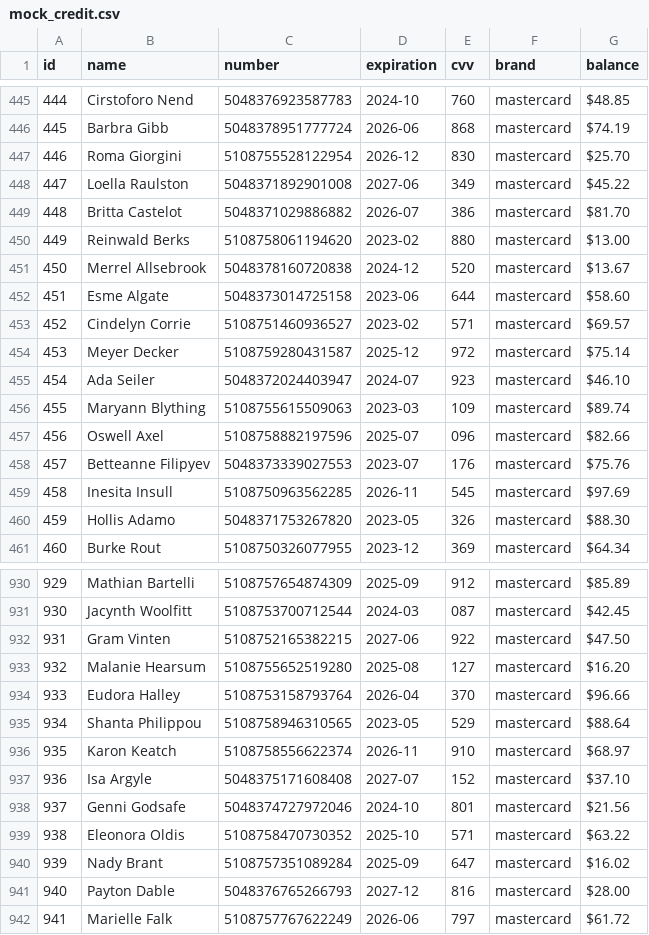
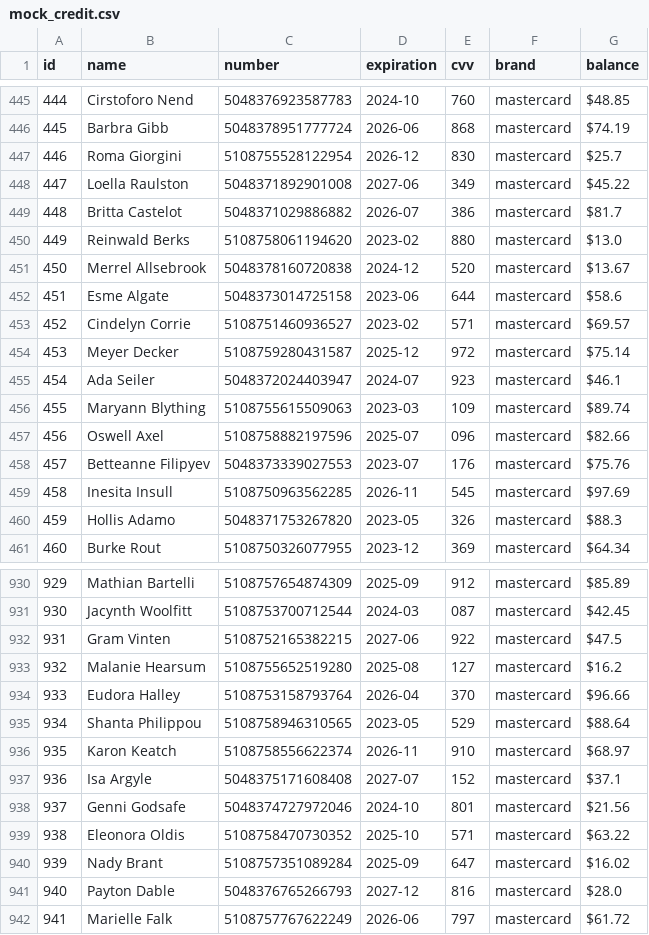
Before and after one commit to emoore36/atm-simulator, a CSV file: mock_credit.csv, drawn as a sheet; only a part is shown, gaps mark what is left out; the diff covers the shown part only.

```diff
--- a/mock_credit.csv
+++ b/mock_credit.csv
@@ -446,11 +446,11 @@ id,name,number,expiration,cvv,brand,balance
 445,Barbra Gibb,5048378951777724,2026-06,868,mastercard,$74.19
-446,Roma Giorgini,5108755528122954,2026-12,830,mastercard,$25.70
+446,Roma Giorgini,5108755528122954,2026-12,830,mastercard,$25.7
 447,Loella Raulston,5048371892901008,2027-06,349,mastercard,$45.22
-448,Britta Castelot,5048371029886882,2026-07,386,mastercard,$81.70
-449,Reinwald Berks,5108758061194620,2023-02,880,mastercard,$13.00
+448,Britta Castelot,5048371029886882,2026-07,386,mastercard,$81.7
+449,Reinwald Berks,5108758061194620,2023-02,880,mastercard,$13.0
 450,Merrel Allsebrook,5048378160720838,2024-12,520,mastercard,$13.67
-451,Esme Algate,5048373014725158,2023-06,644,mastercard,$58.60
+451,Esme Algate,5048373014725158,2023-06,644,mastercard,$58.6
 452,Cindelyn Corrie,5108751460936527,2023-02,571,mastercard,$69.57
 453,Meyer Decker,5108759280431587,2025-12,972,mastercard,$75.14
-454,Ada Seiler,5048372024403947,2024-07,923,mastercard,$46.10
+454,Ada Seiler,5048372024403947,2024-07,923,mastercard,$46.1
 455,Maryann Blything,5108755615509063,2023-03,109,mastercard,$89.74
@@ -459,3 +459,3 @@ id,name,number,expiration,cvv,brand,balance
 458,Inesita Insull,5108750963562285,2026-11,545,mastercard,$97.69
-459,Hollis Adamo,5048371753267820,2023-05,326,mastercard,$88.30
+459,Hollis Adamo,5048371753267820,2023-05,326,mastercard,$88.3
 460,Burke Rout,5108750326077955,2023-12,369,mastercard,$64.34
@@ -931,4 +931,4 @@ id,name,number,expiration,cvv,brand,balance
 930,Jacynth Woolfitt,5108753700712544,2024-03,087,mastercard,$42.45
-931,Gram Vinten,5108752165382215,2027-06,922,mastercard,$47.50
-932,Malanie Hearsum,5108755652519280,2025-08,127,mastercard,$16.20
+931,Gram Vinten,5108752165382215,2027-06,922,mastercard,$47.5
+932,Malanie Hearsum,5108755652519280,2025-08,127,mastercard,$16.2
 933,Eudora Halley,5108753158793764,2026-04,370,mastercard,$96.66
@@ -936,3 +936,3 @@ id,name,number,expiration,cvv,brand,balance
 935,Karon Keatch,5108758556622374,2026-11,910,mastercard,$68.97
-936,Isa Argyle,5048375171608408,2027-07,152,mastercard,$37.10
+936,Isa Argyle,5048375171608408,2027-07,152,mastercard,$37.1
 937,Genni Godsafe,5048374727972046,2024-10,801,mastercard,$21.56
@@ -940,3 +940,3 @@ id,name,number,expiration,cvv,brand,balance
 939,Nady Brant,5108757351089284,2025-09,647,mastercard,$16.02
-940,Payton Dable,5048376765266793,2027-12,816,mastercard,$28.00
+940,Payton Dable,5048376765266793,2027-12,816,mastercard,$28.0
 941,Marielle Falk,5108757767622249,2026-06,797,mastercard,$61.72
```
Also changed, not shown: 88 edited cells elsewhere in this file, 3 other files.
